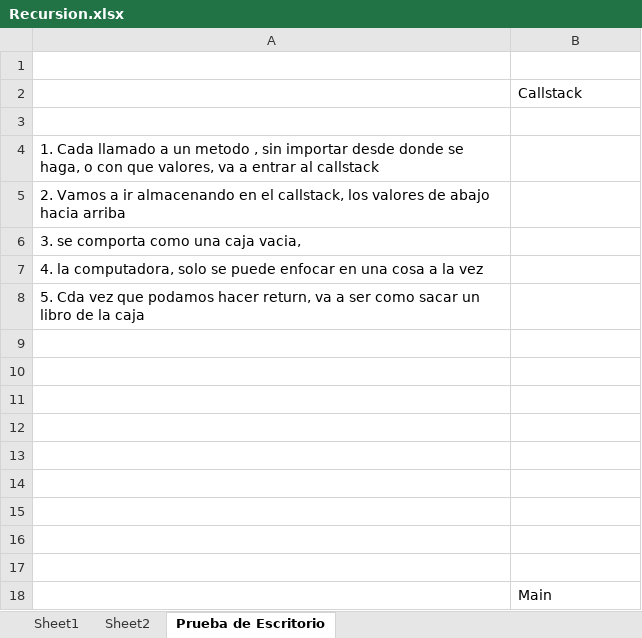
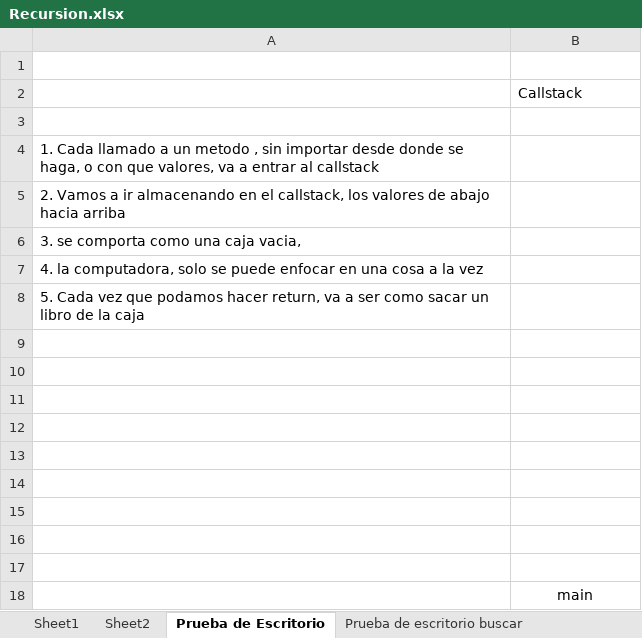
Before and after one commit to Hikarisaotom2/Q22024-Programacion1, an Excel workbook: Semana 9/Recursion.xlsx, sheet Prueba de Escritorio, drawn as a sheet; values as stored, in another font and other column widths than the file's, no borders; the diff names each change by its address in the sheet, - before the commit and + after, or states it on an @@ line.

Commit message:
Clase 13 de junio:recursion parte 2

```diff
--- a/Semana 9/Recursion.xlsx (sheet Prueba de Escritorio)
+++ b/Semana 9/Recursion.xlsx (sheet Prueba de Escritorio)
+sheet tab: Prueba de escritorio buscar
-A8: 5. Cda vez que…
+A8: 5. Cada vez que…
-B18: Main
+B18: main
-B18 alignment: left
+B18 alignment: center
```
Also changed, not shown: 3 other files.
